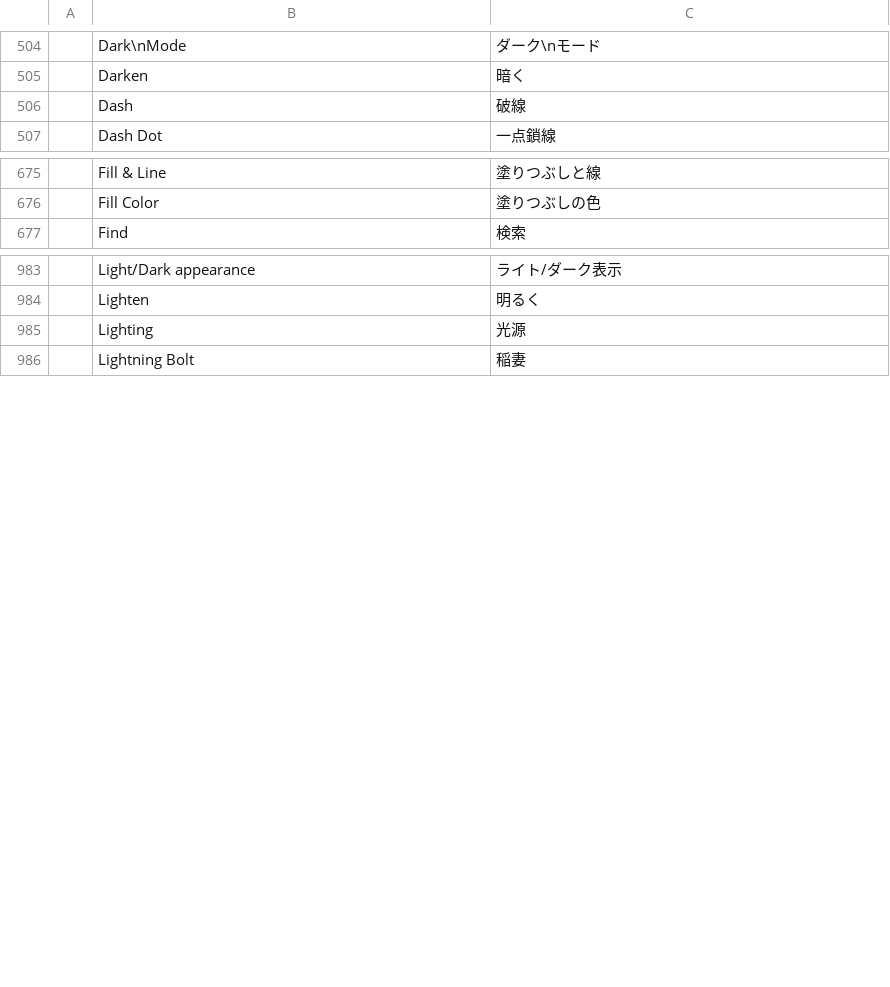
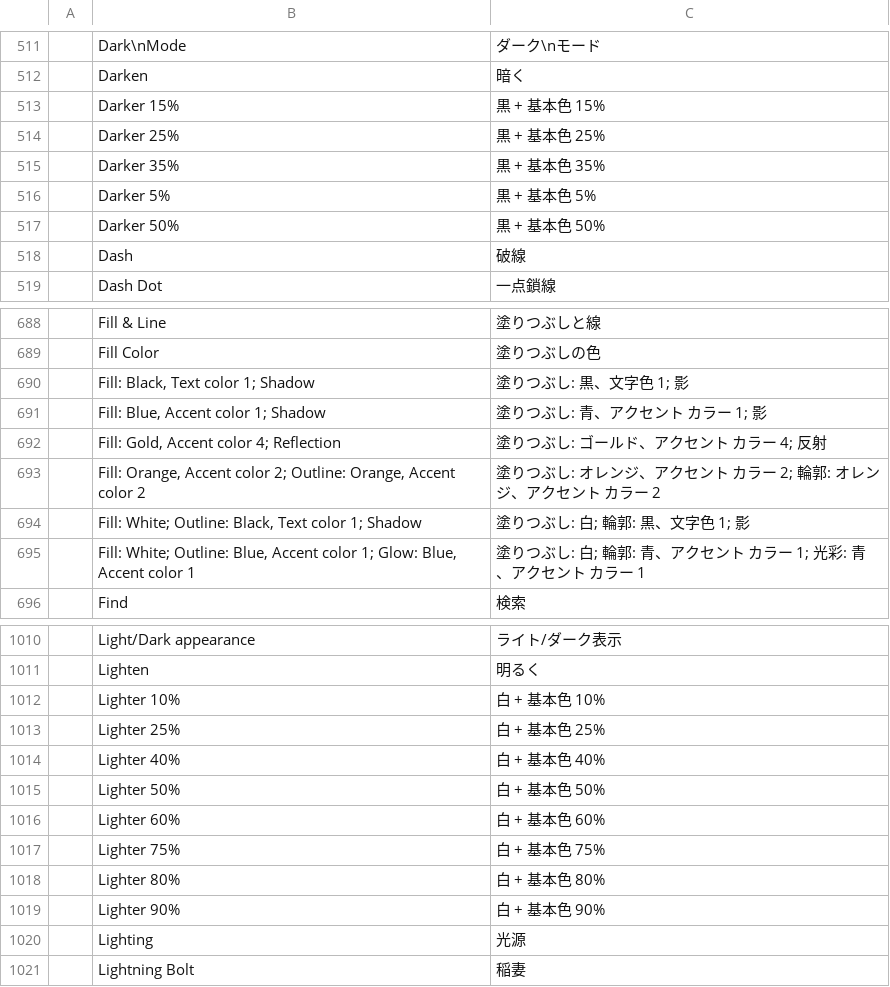
Before and after one commit to Progate/deckcraft, a TSV file: crates/ui-egui/src/i18n/ja.tsv, drawn as a sheet; only a part is shown, gaps mark what is left out; the diff covers the shown part only.

```diff
--- a/crates/ui-egui/src/i18n/ja.tsv
+++ b/crates/ui-egui/src/i18n/ja.tsv
@@ -505,2 +512,7 @@
 	Darken	暗く
+	Darker 15%	黒 + 基本色 15%
+	Darker 25%	黒 + 基本色 25%
+	Darker 35%	黒 + 基本色 35%
+	Darker 5%	黒 + 基本色 5%
+	Darker 50%	黒 + 基本色 50%
 	Dash	破線
@@ -676,2 +689,8 @@
 	Fill Color	塗りつぶしの色
+	Fill: Black, Text color 1; Shadow	塗りつぶし: 黒、文字色 1; 影
+	Fill: Blue, Accent color 1; Shadow	塗りつぶし: 青、アクセント カラー 1; 影
+	Fill: Gold, Accent color 4; Reflection	塗りつぶし: ゴールド、アクセント カラー 4; 反射
+	Fill: Orange, Accent color 2; Outline: Orange, Accent color 2	塗りつぶし: オレンジ、アクセント カラー 2; 輪郭: オレンジ、アクセント カラー 2
+	Fill: White; Outline: Black, Text color 1; Shadow	塗りつぶし: 白; 輪郭: 黒、文字色 1; 影
+	Fill: White; Outline: Blue, Accent color 1; Glow: Blue, Accent color 1	塗りつぶし: 白; 輪郭: 青、アクセント カラー 1; 光彩: 青、アクセント カラー 1
 	Find	検索
@@ -984,2 +1011,10 @@
 	Lighten	明るく
+	Lighter 10%	白 + 基本色 10%
+	Lighter 25%	白 + 基本色 25%
+	Lighter 40%	白 + 基本色 40%
+	Lighter 50%	白 + 基本色 50%
+	Lighter 60%	白 + 基本色 60%
+	Lighter 75%	白 + 基本色 75%
+	Lighter 80%	白 + 基本色 80%
+	Lighter 90%	白 + 基本色 90%
 	Lighting	光源
```
Also changed, not shown: 35 added rows elsewhere in this file, 23 other files.
